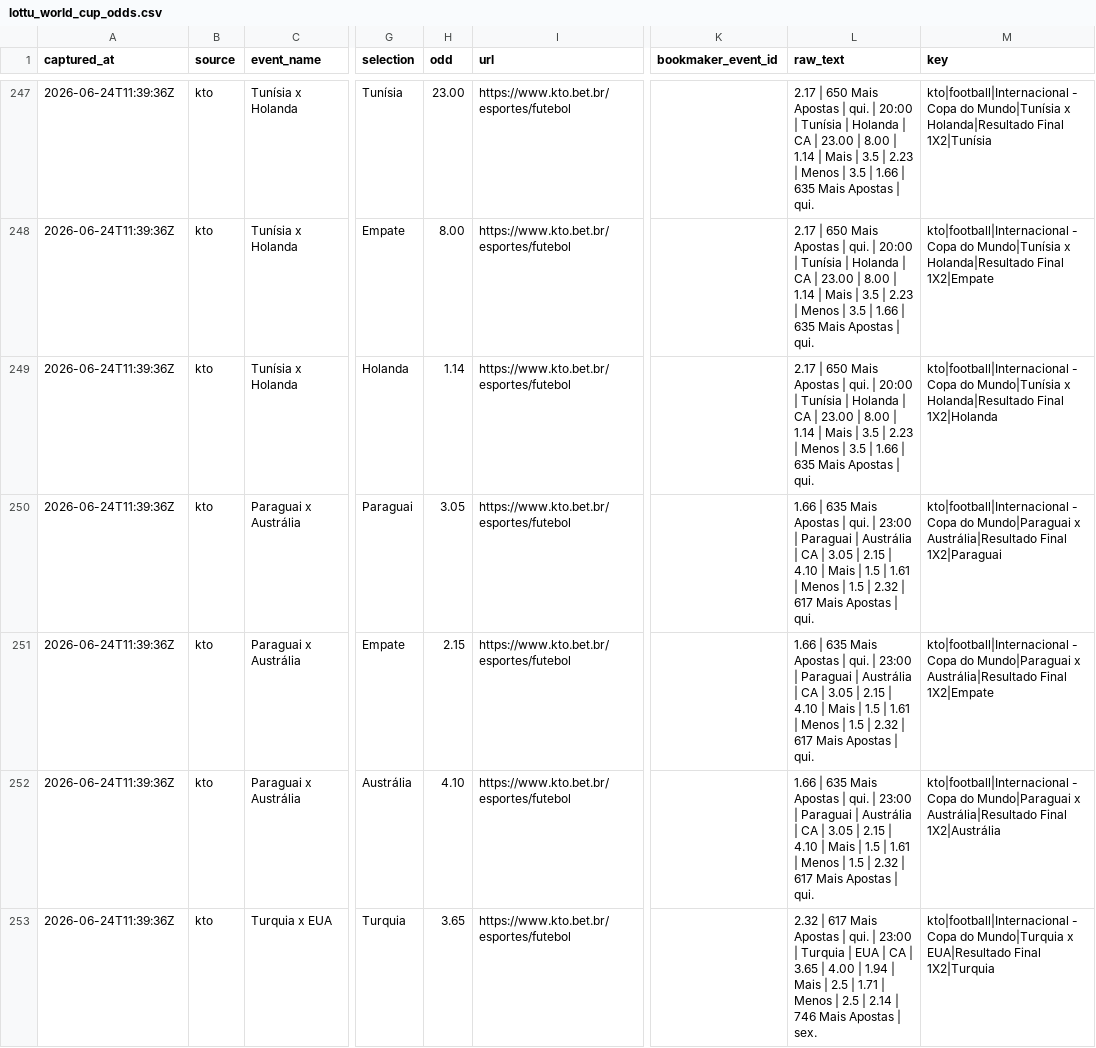
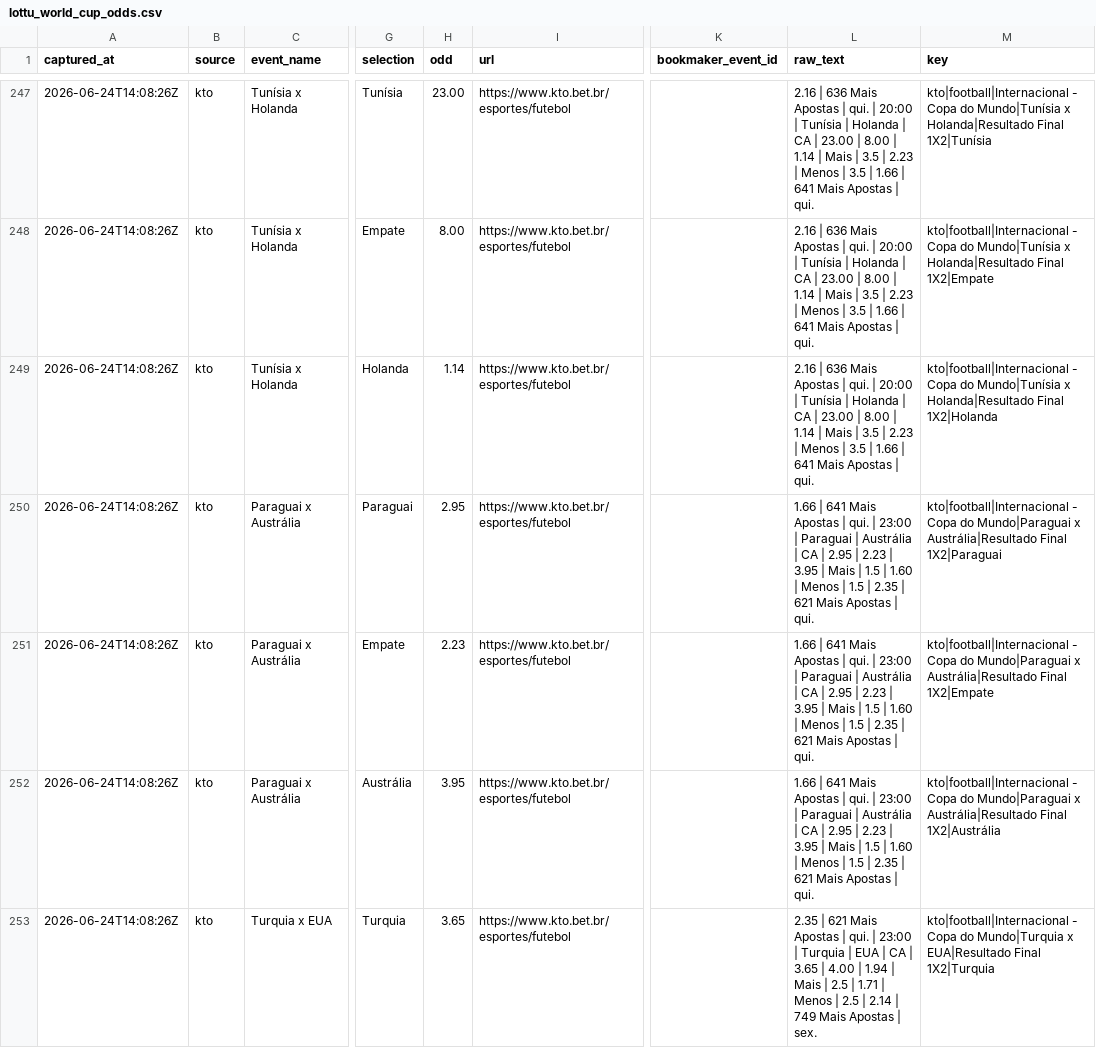
Before and after one commit to jfdconsult/jdmarket-site, a CSV file: worldcup26-engine/data/feed/lottu_world_cup_odds.csv, drawn as a sheet; only a part is shown, gaps mark what is left out; the diff covers the shown part only; the diff names each change by its address in the sheet, - before the commit and + after, or states it on an @@ line.

Commit message:
worldcup26: atualizacao automatica nuvem 24/06 11:08 BRT

```diff
--- a/worldcup26-engine/data/feed/lottu_world_cup_odds.csv
+++ b/worldcup26-engine/data/feed/lottu_world_cup_odds.csv
-A247:A253 (captured_at): 2026-06-24T11:39:36Z
+A247:A253 (captured_at): 2026-06-24T14:08:26Z
-L247:L249 (raw_text): 2.17 | 650 Mais Apostas | qui. | 20:00 | Tunísia | Holanda | CA | 23.00 | 8.00 | 1.14 | Mais | 3.5 | 2.23 | Menos | 3.5 | 1.66 | 635 Mais Apostas…
+L247:L249 (raw_text): 2.16 | 636 Mais Apostas | qui. | 20:00 | Tunísia | Holanda | CA | 23.00 | 8.00 | 1.14 | Mais | 3.5 | 2.23 | Menos | 3.5 | 1.66 | 641 Mais Apostas…
-H250 (odd): 3.05
+H250 (odd): 2.95
-L250:L252 (raw_text): 1.66 | 635 Mais Apostas | qui. | 23:00 | Paraguai | Austrália | CA | 3.05 | 2.15 | 4.10 | Mais | 1.5 | 1.61 | Menos | 1.5 | 2.32 | 617 Mais Apostas…
+L250:L252 (raw_text): 1.66 | 641 Mais Apostas | qui. | 23:00 | Paraguai | Austrália | CA | 2.95 | 2.23 | 3.95 | Mais | 1.5 | 1.60 | Menos | 1.5 | 2.35 | 621 Mais Apostas…
-H251 (odd): 2.15
+H251 (odd): 2.23
-H252 (odd): 4.10
+H252 (odd): 3.95
-L253 (raw_text): 2.32 | 617 Mais Apostas | qui. | 23:00 | Turquia | EUA | CA | 3.65 | 4.00 | 1.94 | Mais | 2.5 | 1.71 | Menos | 2.5 | 2.14 | 746 Mais Apostas…
+L253 (raw_text): 2.35 | 621 Mais Apostas | qui. | 23:00 | Turquia | EUA | CA | 3.65 | 4.00 | 1.94 | Mais | 2.5 | 1.71 | Menos | 2.5 | 2.14 | 749 Mais Apostas…
```
Also changed, not shown: 154 edited cells elsewhere in this file, 3 other files.
